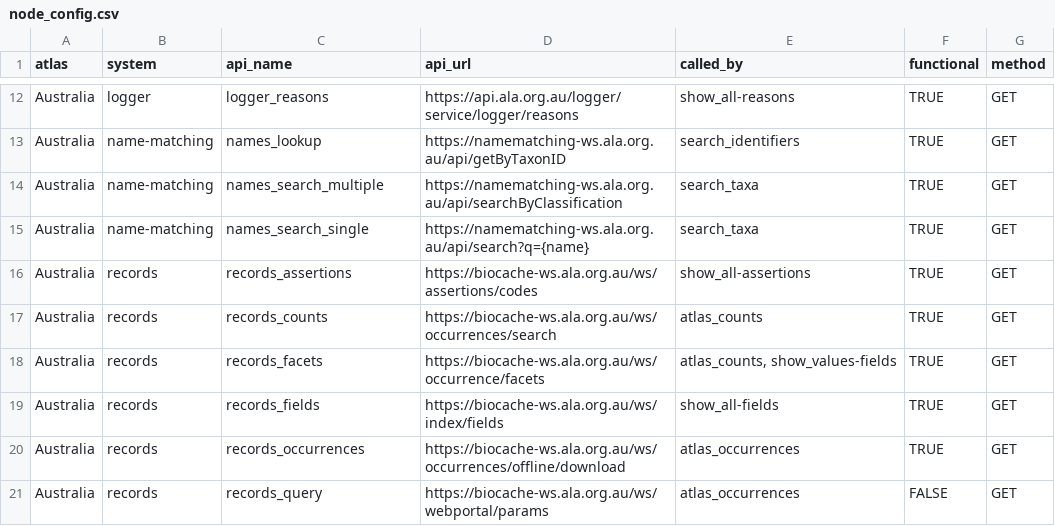
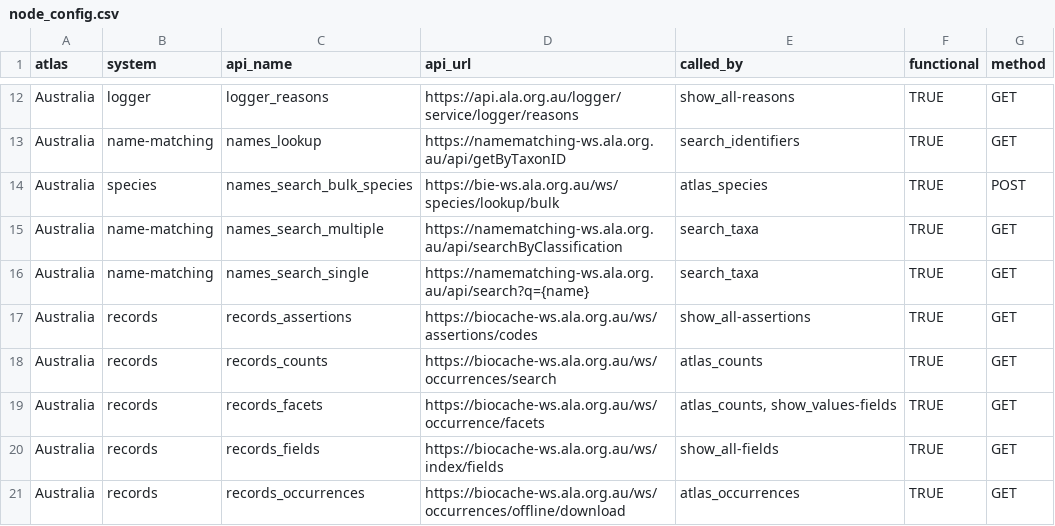
Before and after one commit to AtlasOfLivingAustralia/galah-python, a CSV file: galah/src/galah/node_config.csv, drawn as a sheet; only a part is shown, gaps mark what is left out; the shorter side is filled out with more unchanged rows; the diff names each change by its address in the sheet, - before the commit and + after, or states it on an @@ line.

Commit message:
feat(adding-ability-to-buffer-regions,-as-well-as-choose-your-coordinate-reference-system): adding ability to buffer regions, as well as choose your coordinate reference system

```diff
--- a/galah/src/galah/node_config.csv
+++ b/galah/src/galah/node_config.csv
+row 14: Australia | species | names_search_bulk_species | https://bie-ws.ala.org.au/ws/species/lookup/bulk | atlas_species | TRUE | POST
```
Also changed, not shown: 7 other files.
